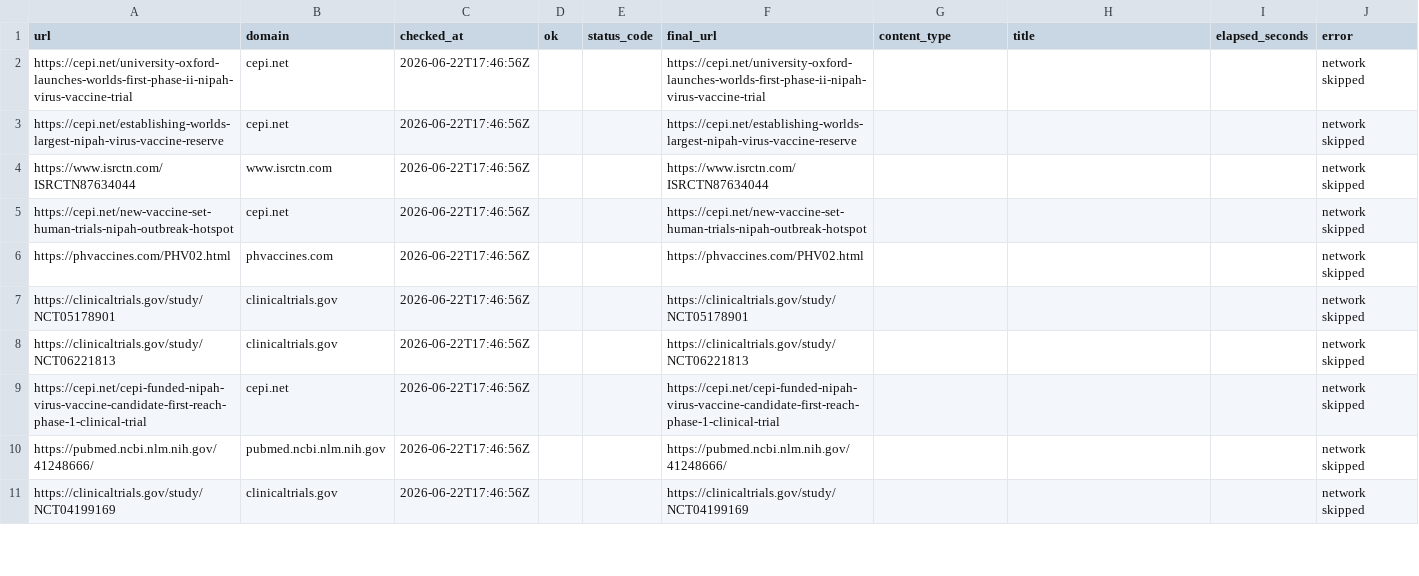
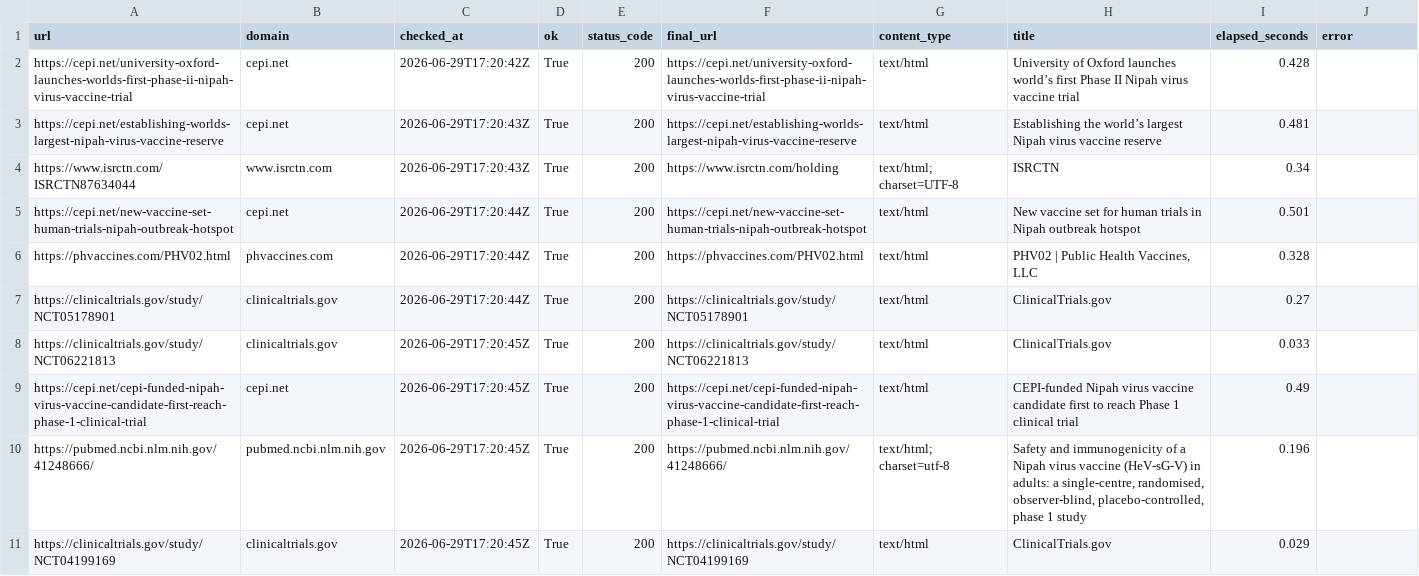
Before and after one commit to AKillikelly/henipavirus-vaccine-development-dashboard, a CSV file: docs/data/source_checks.csv, drawn as a sheet; only a part is shown; the diff covers the shown part only.

```diff
--- a/docs/data/source_checks.csv
+++ b/docs/data/source_checks.csv
@@ -1,11 +1,11 @@
 url,domain,checked_at,ok,status_code,final_url,content_type,title,elapsed_seconds,error
-https://cepi.net/university-oxford-launches-worlds-first-phase-ii-nipah-virus-vaccine-trial,cepi.net,2026-06-22T17:46:56Z,,,https://cepi.net/university-oxford-launches-worlds-first-phase-ii-nipah-virus-vaccine-trial,,,,network skipped
-https://cepi.net/establishing-worlds-largest-nipah-virus-vaccine-reserve,cepi.net,2026-06-22T17:46:56Z,,,https://cepi.net/establishing-worlds-largest-nipah-virus-vaccine-reserve,,,,network skipped
-https://www.isrctn.com/ISRCTN87634044,www.isrctn.com,2026-06-22T17:46:56Z,,,https://www.isrctn.com/ISRCTN87634044,,,,network skipped
-https://cepi.net/new-vaccine-set-human-trials-nipah-outbreak-hotspot,cepi.net,2026-06-22T17:46:56Z,,,https://cepi.net/new-vaccine-set-human-trials-nipah-outbreak-hotspot,,,,network skipped
-https://phvaccines.com/PHV02.html,phvaccines.com,2026-06-22T17:46:56Z,,,https://phvaccines.com/PHV02.html,,,,network skipped
-https://clinicaltrials.gov/study/NCT05178901,clinicaltrials.gov,2026-06-22T17:46:56Z,,,https://clinicaltrials.gov/study/NCT05178901,,,,network skipped
-https://clinicaltrials.gov/study/NCT06221813,clinicaltrials.gov,2026-06-22T17:46:56Z,,,https://clinicaltrials.gov/study/NCT06221813,,,,network skipped
-https://cepi.net/cepi-funded-nipah-virus-vaccine-candidate-first-reach-phase-1-clinical-trial,cepi.net,2026-06-22T17:46:56Z,,,https://cepi.net/cepi-funded-nipah-virus-vaccine-candidate-first-reach-phase-1-clinical-trial,,,,network skipped
-https://pubmed.ncbi.nlm.nih.gov/41248666/,pubmed.ncbi.nlm.nih.gov,2026-06-22T17:46:56Z,,,https://pubmed.ncbi.nlm.nih.gov/41248666/,,,,network skipped
-https://clinicaltrials.gov/study/NCT04199169,clinicaltrials.gov,2026-06-22T17:46:56Z,,,https://clinicaltrials.gov/study/NCT04199169,,,,network skipped
+https://cepi.net/university-oxford-launches-worlds-first-phase-ii-nipah-virus-vaccine-trial,cepi.net,2026-06-29T17:20:42Z,True,200,https://cepi.net/university-oxford-launches-worlds-first-phase-ii-nipah-virus-vaccine-trial,text/html,University of Oxford launches world’s first Phase II Nipah virus vaccine trial,0.428,
+https://cepi.net/establishing-worlds-largest-nipah-virus-vaccine-reserve,cepi.net,2026-06-29T17:20:43Z,True,200,https://cepi.net/establishing-worlds-largest-nipah-virus-vaccine-reserve,text/html,Establishing the world’s largest Nipah virus vaccine reserve,0.481,
+https://www.isrctn.com/ISRCTN87634044,www.isrctn.com,2026-06-29T17:20:43Z,True,200,https://www.isrctn.com/holding,text/html; charset=UTF-8,ISRCTN,0.34,
+https://cepi.net/new-vaccine-set-human-trials-nipah-outbreak-hotspot,cepi.net,2026-06-29T17:20:44Z,True,200,https://cepi.net/new-vaccine-set-human-trials-nipah-outbreak-hotspot,text/html,New vaccine set for human trials in Nipah outbreak hotspot,0.501,
+https://phvaccines.com/PHV02.html,phvaccines.com,2026-06-29T17:20:44Z,True,200,https://phvaccines.com/PHV02.html,text/html,"PHV02 | Public Health Vaccines, LLC",0.328,
+https://clinicaltrials.gov/study/NCT05178901,clinicaltrials.gov,2026-06-29T17:20:44Z,True,200,https://clinicaltrials.gov/study/NCT05178901,text/html,ClinicalTrials.gov,0.27,
+https://clinicaltrials.gov/study/NCT06221813,clinicaltrials.gov,2026-06-29T17:20:45Z,True,200,https://clinicaltrials.gov/study/NCT06221813,text/html,ClinicalTrials.gov,0.033,
+https://cepi.net/cepi-funded-nipah-virus-vaccine-candidate-first-reach-phase-1-clinical-trial,cepi.net,2026-06-29T17:20:45Z,True,200,https://cepi.net/cepi-funded-nipah-virus-vaccine-candidate-first-reach-phase-1-clinical-trial,text/html,CEPI-funded Nipah virus vaccine candidate first to reach Phase 1 clinical trial,0.49,
+https://pubmed.ncbi.nlm.nih.gov/41248666/,pubmed.ncbi.nlm.nih.gov,2026-06-29T17:20:45Z,True,200,https://pubmed.ncbi.nlm.nih.gov/41248666/,text/html; charset=utf-8,"Safety and immunogenicity of a Nipah virus vaccine (HeV-sG-V) in adults: a single-centre, randomised, observer-blind, placebo-controlled, phase 1 study",0.196,
+https://clinicaltrials.gov/study/NCT04199169,clinicaltrials.gov,2026-06-29T17:20:45Z,True,200,https://clinicaltrials.gov/study/NCT04199169,text/html,ClinicalTrials.gov,0.029,
```
Also changed, not shown: 112 edited cells elsewhere in this file, docs/data/henipavirus_development_pipeline_data.csv, 4 other files.
